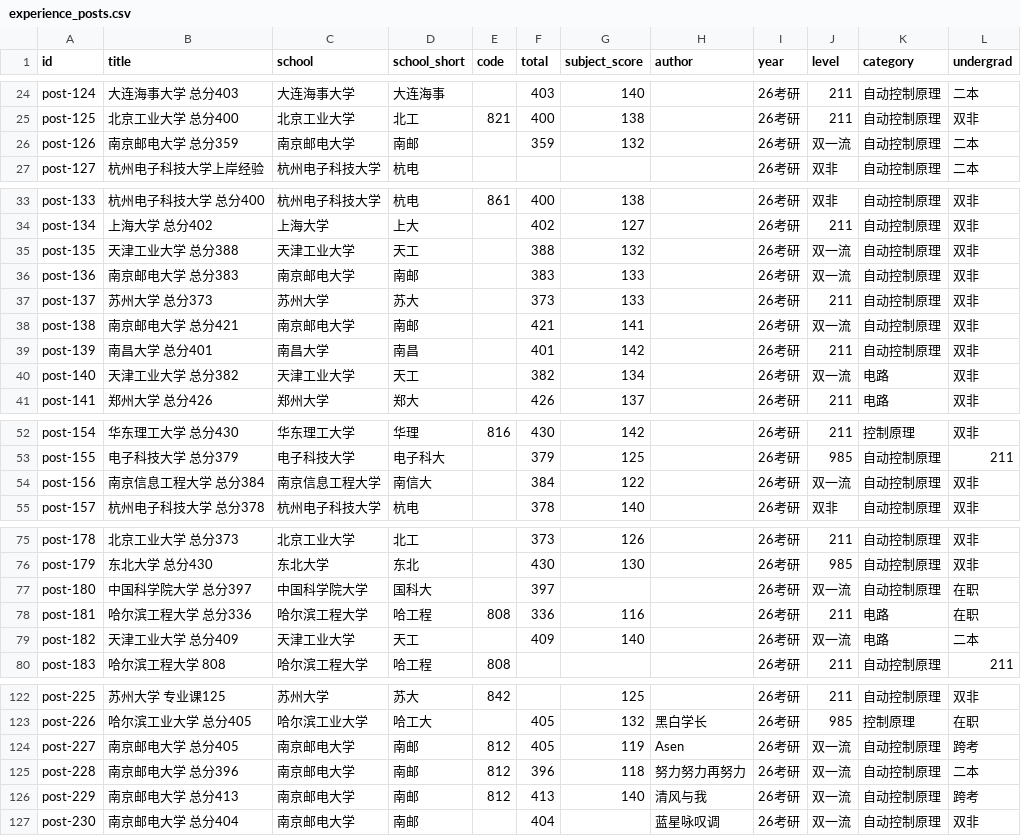
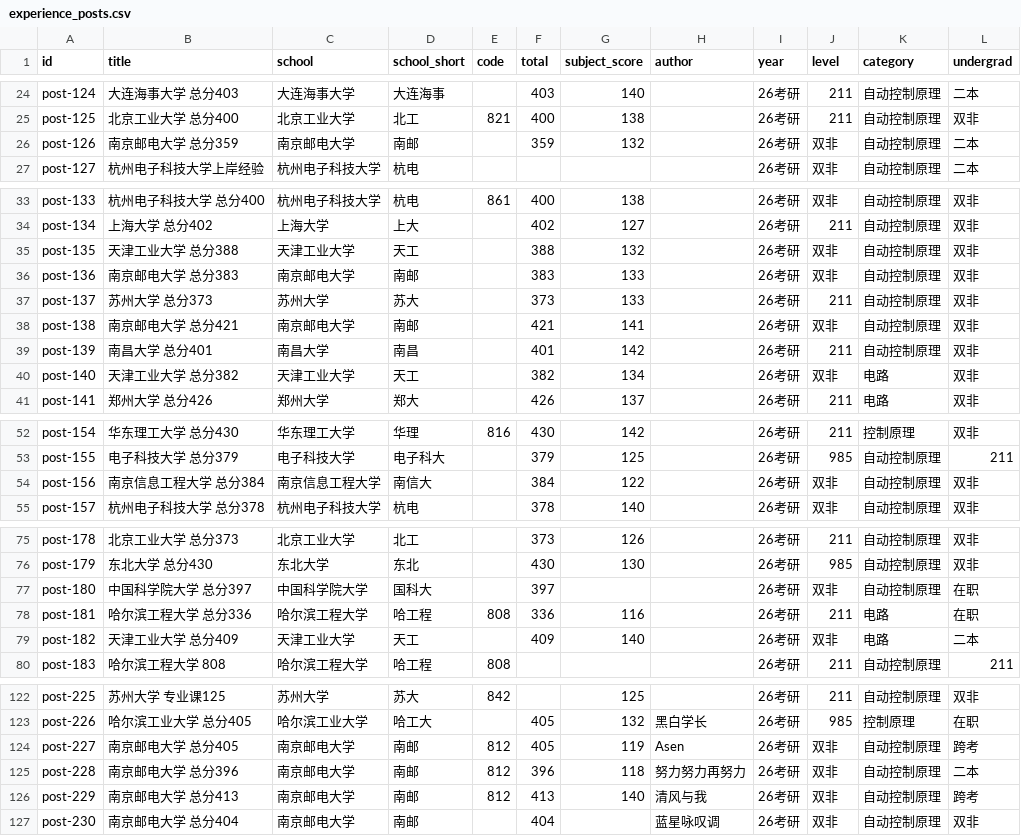
Before and after one commit to Cheney-600d/Kongzhi-ZeXiao-website, a CSV file: 数据库/experience_posts.csv, drawn as a sheet; only a part is shown, gaps mark what is left out; the diff covers the shown part only.

```diff
--- a/数据库/experience_posts.csv
+++ b/数据库/experience_posts.csv
@@ -25,3 +25,3 @@ post-124,大连海事大学 总分403,大连海事大学,大连海事,,403,140,,
 post-125,北京工业大学 总分400,北京工业大学,北工,821,400,138,,26考研,211,自动控制原理,双非
-post-126,南京邮电大学 总分359,南京邮电大学,南邮,,359,132,,26考研,双一流,自动控制原理,二本
+post-126,南京邮电大学 总分359,南京邮电大学,南邮,,359,132,,26考研,双非,自动控制原理,二本
 post-127,杭州电子科技大学上岸经验,杭州电子科技大学,杭电,,,,,26考研,双非,自动控制原理,二本
@@ -34,8 +34,8 @@ post-133,杭州电子科技大学 总分400,杭州电子科技大学,杭电,861,
 post-134,上海大学 总分402,上海大学,上大,,402,127,,26考研,211,自动控制原理,双非
-post-135,天津工业大学 总分388,天津工业大学,天工,,388,132,,26考研,双一流,自动控制原理,双非
-post-136,南京邮电大学 总分383,南京邮电大学,南邮,,383,133,,26考研,双一流,自动控制原理,双非
+post-135,天津工业大学 总分388,天津工业大学,天工,,388,132,,26考研,双非,自动控制原理,双非
+post-136,南京邮电大学 总分383,南京邮电大学,南邮,,383,133,,26考研,双非,自动控制原理,双非
 post-137,苏州大学 总分373,苏州大学,苏大,,373,133,,26考研,211,自动控制原理,双非
-post-138,南京邮电大学 总分421,南京邮电大学,南邮,,421,141,,26考研,双一流,自动控制原理,双非
+post-138,南京邮电大学 总分421,南京邮电大学,南邮,,421,141,,26考研,双非,自动控制原理,双非
 post-139,南昌大学 总分401,南昌大学,南昌,,401,142,,26考研,211,自动控制原理,双非
-post-140,天津工业大学 总分382,天津工业大学,天工,,382,134,,26考研,双一流,电路,双非
+post-140,天津工业大学 总分382,天津工业大学,天工,,382,134,,26考研,双非,电路,双非
 post-141,郑州大学 总分426,郑州大学,郑大,,426,137,,26考研,211,电路,双非
@@ -53,3 +53,3 @@ post-154,华东理工大学 总分430,华东理工大学,华理,816,430,142,,26
 post-155,电子科技大学 总分379,电子科技大学,电子科大,,379,125,,26考研,985,自动控制原理,211
-post-156,南京信息工程大学 总分384,南京信息工程大学,南信大,,384,122,,26考研,双一流,自动控制原理,双非
+post-156,南京信息工程大学 总分384,南京信息工程大学,南信大,,384,122,,26考研,双非,自动控制原理,双非
 post-157,杭州电子科技大学 总分378,杭州电子科技大学,杭电,,378,140,,26考研,双非,自动控制原理,双非
@@ -76,5 +76,5 @@ post-178,北京工业大学 总分373,北京工业大学,北工,,373,126,,26考
 post-179,东北大学 总分430,东北大学,东北,,430,130,,26考研,985,自动控制原理,双非
-post-180,中国科学院大学 总分397,中国科学院大学,国科大,,397,,,26考研,双一流,自动控制原理,在职
+post-180,中国科学院大学 总分397,中国科学院大学,国科大,,397,,,26考研,双非,自动控制原理,在职
 post-181,哈尔滨工程大学 总分336,哈尔滨工程大学,哈工程,808,336,116,,26考研,211,电路,在职
-post-182,天津工业大学 总分409,天津工业大学,天工,,409,140,,26考研,双一流,电路,二本
+post-182,天津工业大学 总分409,天津工业大学,天工,,409,140,,26考研,双非,电路,二本
 post-183,哈尔滨工程大学 808,哈尔滨工程大学,哈工程,808,,,,26考研,211,自动控制原理,211
@@ -123,5 +123,5 @@ post-225,苏州大学 专业课125,苏州大学,苏大,842,,125,,26考研,211,
 post-226,哈尔滨工业大学 总分405,哈尔滨工业大学,哈工大,,405,132,黑白学长,26考研,985,控制原理,在职
-post-227,南京邮电大学 总分405,南京邮电大学,南邮,812,405,119,Asen,26考研,双一流,自动控制原理,跨考
-post-228,南京邮电大学 总分396,南京邮电大学,南邮,812,396,118,努力努力再努力,26考研,双一流,自动控制原理,二本
-post-229,南京邮电大学 总分413,南京邮电大学,南邮,812,413,140,清风与我,26考研,双一流,自动控制原理,跨考
-post-230,南京邮电大学 总分404,南京邮电大学,南邮,,404,,蓝星咏叹调,26考研,双一流,自动控制原理,双非
+post-227,南京邮电大学 总分405,南京邮电大学,南邮,812,405,119,Asen,26考研,双非,自动控制原理,跨考
+post-228,南京邮电大学 总分396,南京邮电大学,南邮,812,396,118,努力努力再努力,26考研,双非,自动控制原理,二本
+post-229,南京邮电大学 总分413,南京邮电大学,南邮,812,413,140,清风与我,26考研,双非,自动控制原理,跨考
+post-230,南京邮电大学 总分404,南京邮电大学,南邮,,404,,蓝星咏叹调,26考研,双非,自动控制原理,双非
```
Also changed, not shown: 3 edited cells elsewhere in this file, 15 other files.
